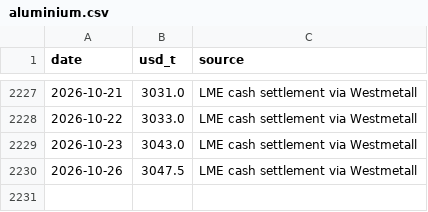
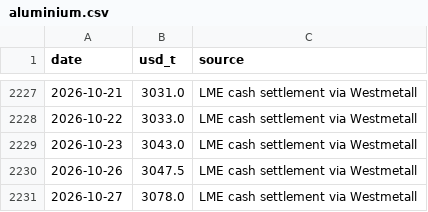
Before and after one commit to battery-business/LeyBatt-Pulse, a CSV file: data/history/aluminium.csv, drawn as a sheet; only a part is shown, gaps mark what is left out; the diff names each change by its address in the sheet, - before the commit and + after, or states it on an @@ line.

```diff
--- a/data/history/aluminium.csv
+++ b/data/history/aluminium.csv
+row 2231: 2026-10-27 | 3078.0 | LME cash settlement via Westmetall
```
Also changed, not shown: data/history/copper.csv, data/history/lithium_futures.csv, 2 other files.
